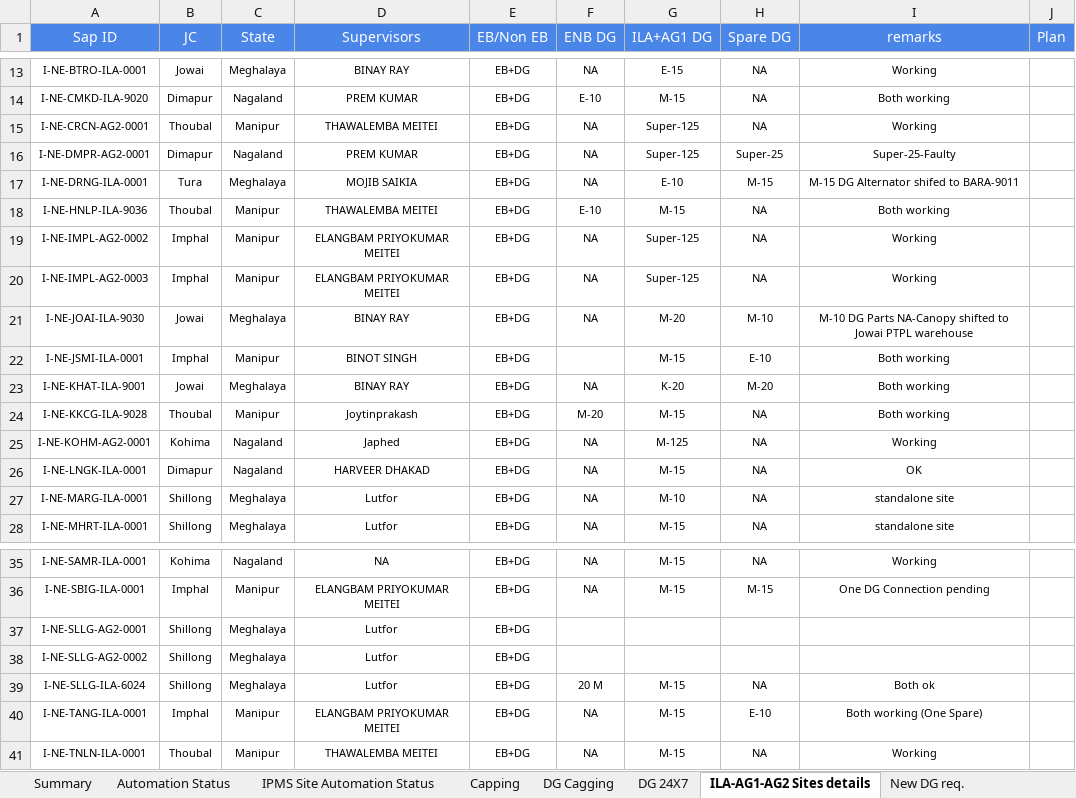
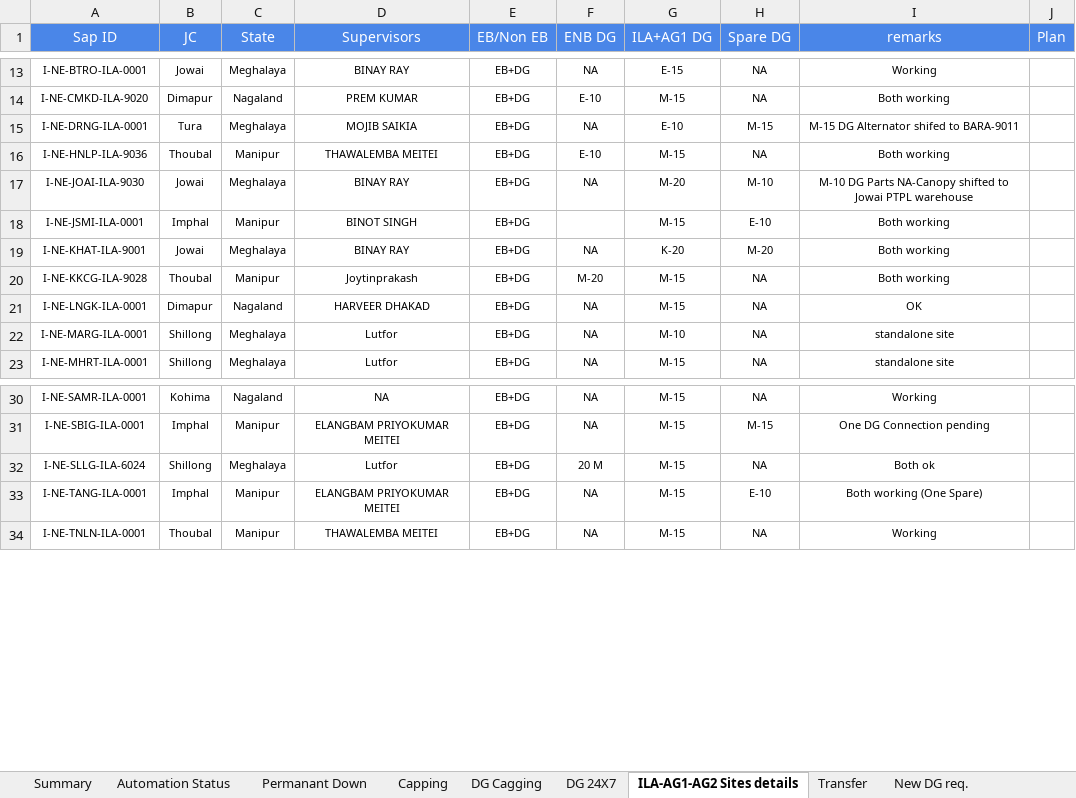
Before and after one commit to tridip2gogoi/Share-Docket-no., an Excel workbook: DG Auto-Update Automation Tracker 26.xlsx, sheet ILA-AG1-AG2 Sites details, drawn as a sheet; only a part is shown, gaps mark what is left out; values as stored, in another font and other column widths than the file's, no borders; the diff names each change by its address in the sheet, - before the commit and + after, or states it on an @@ line.

```diff
--- a/DG Auto-Update Automation Tracker 26.xlsx (sheet ILA-AG1-AG2 Sites details)
+++ b/DG Auto-Update Automation Tracker 26.xlsx (sheet ILA-AG1-AG2 Sites details)
-sheet tab: IPMS Site Automation Status
+sheet tab: Permanant Down
+sheet tab: Transfer
-row 15: I-NE-CRCN-AG2-0001 | Thoubal | Manipur | THAWALEMBA MEITEI | EB+DG | NA | Super-125 | NA | Working
-row 16: I-NE-DMPR-AG2-0001 | Dimapur | Nagaland | PREM KUMAR | EB+DG | NA | Super-125 | Super-25 | Super-25-Faulty
-row 19: I-NE-IMPL-AG2-0002 | Imphal | Manipur | ELANGBAM PRIYOKUMAR MEITEI | EB+DG | NA | Super-125 | NA | Working
-row 20: I-NE-IMPL-AG2-0003 | Imphal | Manipur | ELANGBAM PRIYOKUMAR MEITEI | EB+DG | NA | Super-125 | NA | Working
-row 25: I-NE-KOHM-AG2-0001 | Kohima | Nagaland | Japhed | EB+DG | NA | M-125 | NA | Working
-row 37: I-NE-SLLG-AG2-0001 | Shillong | Meghalaya | Lutfor | EB+DG
-row 38: I-NE-SLLG-AG2-0002 | Shillong | Meghalaya | Lutfor | EB+DG
```
Also changed, not shown: sheet Automation Status, sheet DG 24X7, other sheet tabs, formulas that keep their value.
